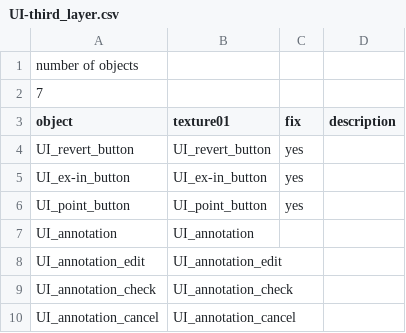
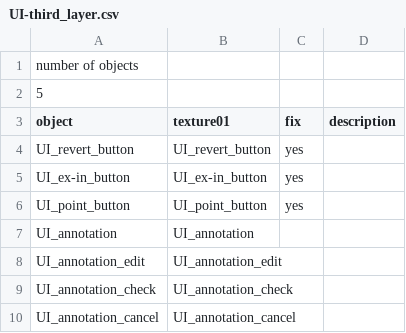
Before and after one commit to takuhanai/JB_Bridge, a CSV file: resource/UI/UI/UI-third_layer.csv, drawn as a sheet.

```diff
--- a/resource/UI/UI/UI-third_layer.csv
+++ b/resource/UI/UI/UI-third_layer.csv
@@ -1,3 +1,3 @@
 number of objects,,,
-7,,,
+5,,,
 object,texture01,fix,description
```
Also changed, not shown: 8 other files.
